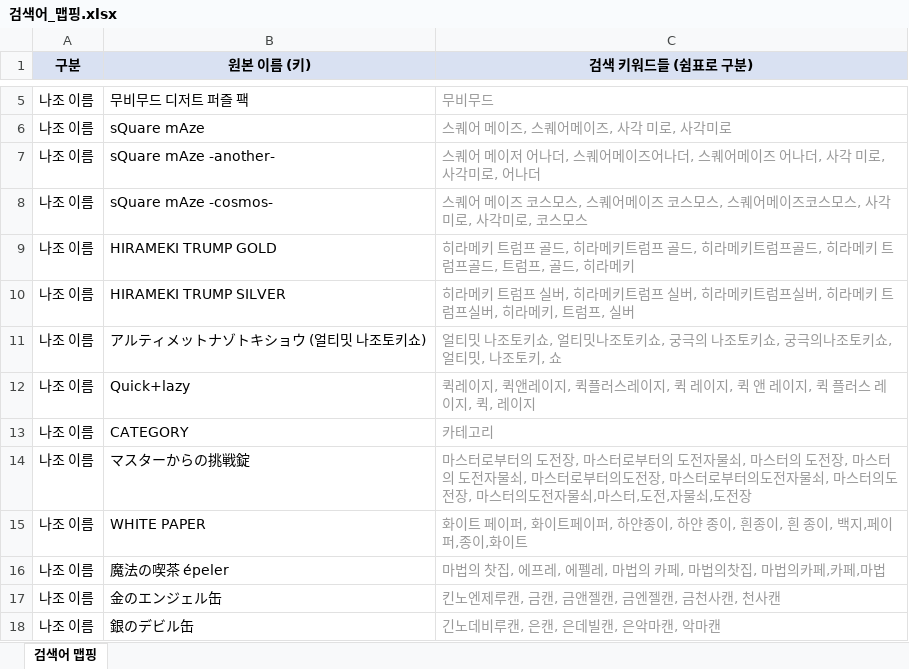
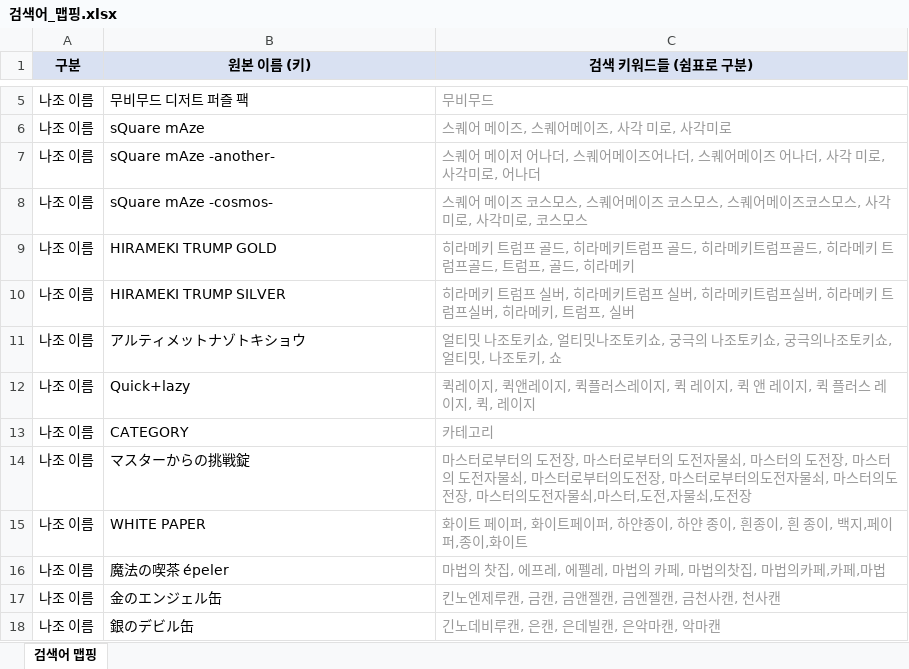
Before and after one commit to delve6127/Nazoblog, an Excel workbook: 검색어_맵핑.xlsx, sheet 검색어 맵핑, drawn as a sheet; only a part is shown, gaps mark what is left out; values as stored, in another font and other column widths than the file's, no borders; the diff names each change by its address in the sheet, - before the commit and + after, or states it on an @@ line.

Commit message:
sync 스크립트: 엑셀 키워드 자동 → PHONETIC_MAP/COMPANY_MAP 반영
- read_xlsx_keywords/apply_xlsx_to_maps 추가
- 미반영 8건 일괄 적용 (AXIDENTZ, タンブルダイス, はじみまして,
  Answersheet, ECO, アナビナゾ, 4CE Dimension, AnotherVision)
- 검색어_맵핑.xlsx: アルティメットナゾトキショウ 부가 표기 제거

```diff
--- a/검색어_맵핑.xlsx (sheet 검색어 맵핑)
+++ b/검색어_맵핑.xlsx (sheet 검색어 맵핑)
-B11 (원본 이름 (키)): アルティメットナゾトキショウ (얼티밋 나조토키쇼)
+B11 (원본 이름 (키)): アルティメットナゾトキショウ
```
Also changed, not shown: 2 other files.
